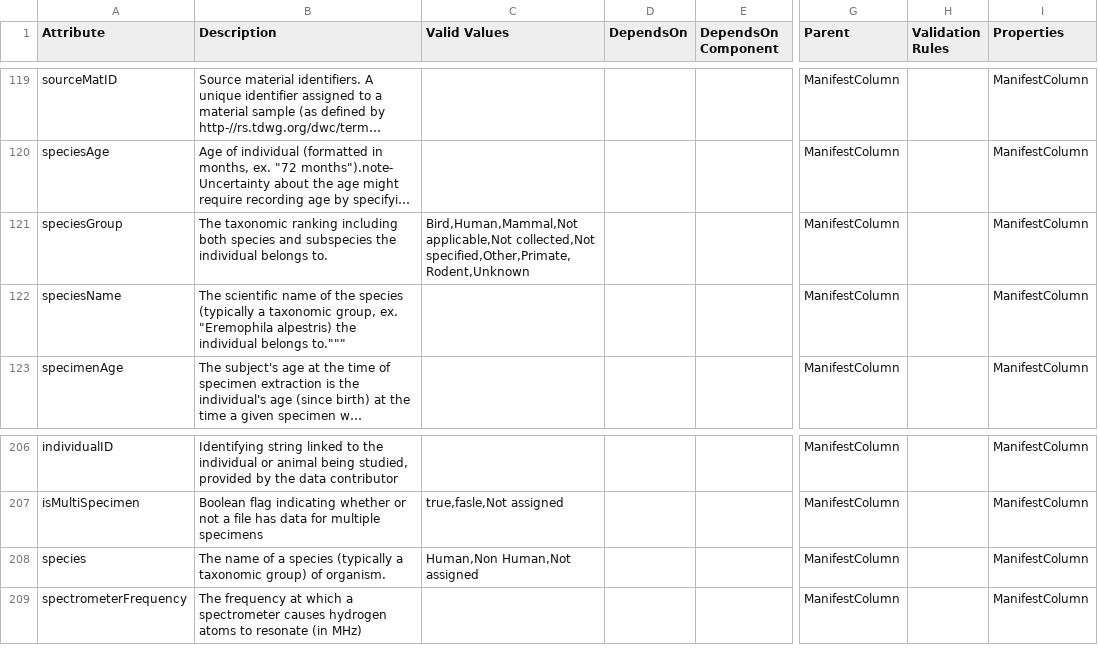
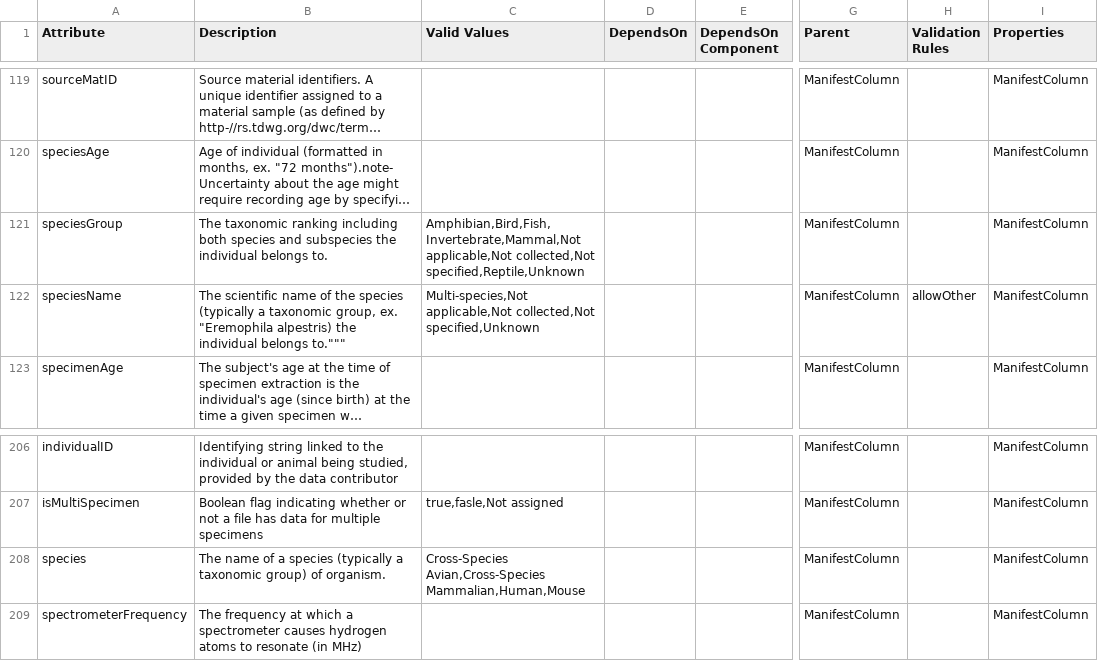
Before and after one commit to eliteportal/data-models, a CSV file: EL.data.model.csv, drawn as a sheet; only a part is shown, gaps mark what is left out; long unchanged cells end in …; the diff names each change by its address in the sheet, - before the commit and + after, or states it on an @@ line.

```diff
--- a/EL.data.model.csv
+++ b/EL.data.model.csv
-C121 (Valid Values): Bird,Human,Mammal,Not applicable,Not collected,Not specified,Other,Primate,Rodent,Unknown
+C121 (Valid Values): Amphibian,Bird,Fish,Invertebrate,Mammal,Not applicable,Not collected,Not specified,Reptile,Unknown
-C122 (Valid Values): (empty)
+C122 (Valid Values): Multi-species,Not applicable,Not collected,Not specified,Unknown
-H122 (Validation Rules): (empty)
+H122 (Validation Rules): allowOther
-C208 (Valid Values): Human,Non Human,Not assigned
+C208 (Valid Values): Cross-Species Avian,Cross-Species Mammalian,Human,Mouse
```
Also changed, not shown: 1 other file.
